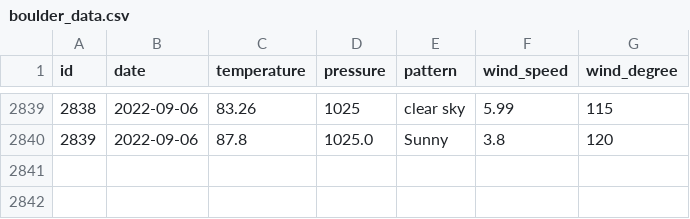
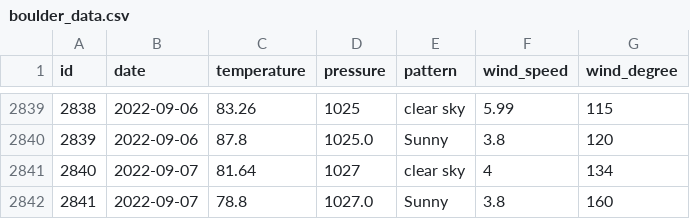
Before and after one commit to tvang1/AI-Weather-Predictor, a CSV file: WeatherAPIs/API Outputs/boulder_data.csv, drawn as a sheet; only a part is shown, gaps mark what is left out; the diff names each change by its address in the sheet, - before the commit and + after, or states it on an @@ line.

```diff
--- a/WeatherAPIs/API Outputs/boulder_data.csv
+++ b/WeatherAPIs/API Outputs/boulder_data.csv
+row 2841: 2840 | 2022-09-07 | 81.64 | 1027 | clear sky | 4 | 134
+row 2842: 2841 | 2022-09-07 | 78.8 | 1027.0 | Sunny | 3.8 | 160
```
Also changed, not shown: WeatherAPIs/API Outputs/castle_rock_data.csv, WeatherAPIs/API Outputs/denver_data.csv.
